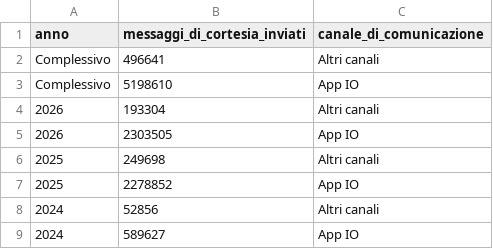
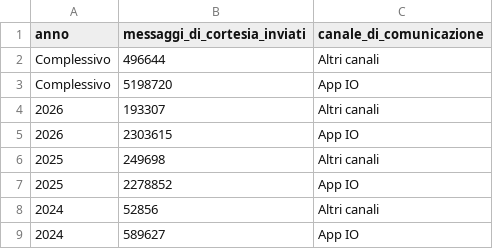
Before and after one commit to MiriamCrudeliniACN/pdnd_opendata, a CSV file: send/data/messaggi_di_cortesia.csv, drawn as a sheet.

Commit message:
send/data/messaggi_di_cortesia.csv updated

```diff
--- a/send/data/messaggi_di_cortesia.csv
+++ b/send/data/messaggi_di_cortesia.csv
@@ -1,6 +1,6 @@
 anno,messaggi_di_cortesia_inviati,canale_di_comunicazione
-Complessivo,496641,Altri canali
-Complessivo,5198610,App IO
-2026,193304,Altri canali
-2026,2303505,App IO
+Complessivo,496644,Altri canali
+Complessivo,5198720,App IO
+2026,193307,Altri canali
+2026,2303615,App IO
 2025,249698,Altri canali
```
